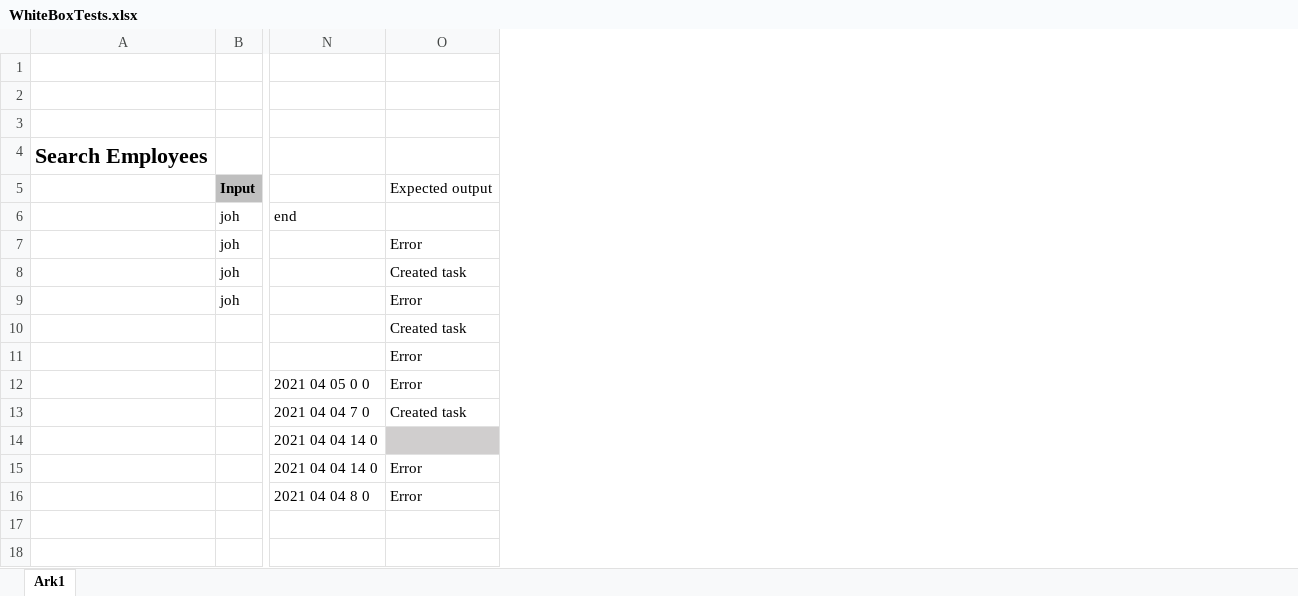
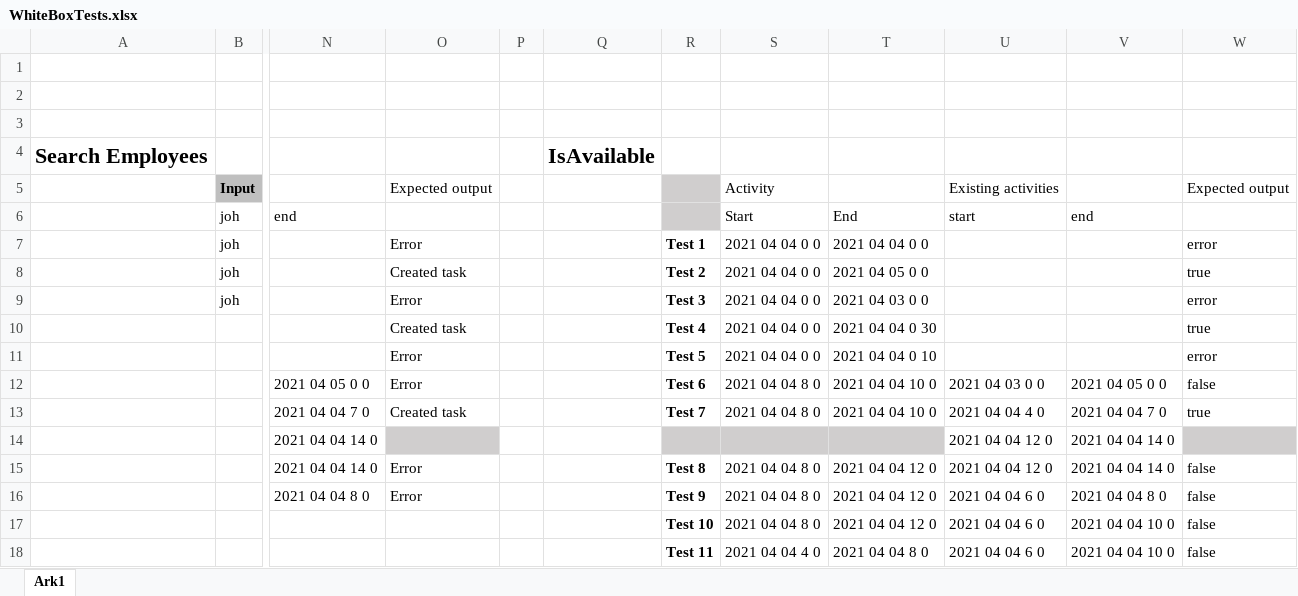
Before and after one commit to s204475/SoftwareEngineering02161, an Excel workbook: Documentation, figures, etc/WhiteBoxTests.xlsx, sheet Ark1, drawn as a sheet; only a part is shown, gaps mark what is left out; values as stored, in another font and other column widths than the file's, no borders; rows hold the shown columns only; the diff names each change by its address in the sheet, - before the commit and + after, or states it on an @@ line.

Commit message:
IsAvailable WhiteBox

```diff
--- a/Documentation, figures, etc/WhiteBoxTests.xlsx (sheet Ark1)
+++ b/Documentation, figures, etc/WhiteBoxTests.xlsx (sheet Ark1)
+column P, empty
+column Q, row 4: IsAvailable
+column R, rows 7-16: Test 1 | Test 2 | Test 3 | Test 4 | Test 5 | Test 6 | Test 7 |  | Test 8 | Test 9
+column S, rows 5-16: Activity | Start | 2021 04 04 0 0 | 2021 04 04 0 0 | 2021 04 04 0 0 | 2021 04 04 0 0 | 2021 04 04 0 0 | 2021 04 04 8 0 | 2021 04 04 8 0 |  | 2021 04 04 8 0 | 2021 04 04 8 0
+column T, rows 6-16: End | 2021 04 04 0 0 | 2021 04 05 0 0 | 2021 04 03 0 0 | 2021 04 04 0 30 | 2021 04 04 0 10 | 2021 04 04 10 0 | 2021 04 04 10 0 |  | 2021 04 04 12 0 | 2021 04 04 12 0
+column U, rows 5-16: Existing activities | start |  |  |  |  |  | 2021 04 03 0 0 | 2021 04 04 4 0 | 2021 04 04 12 0 | 2021 04 04 12 0 | 2021 04 04 6 0
+column V, rows 6-16: end |  |  |  |  |  | 2021 04 05 0 0 | 2021 04 04 7 0 | 2021 04 04 14 0 | 2021 04 04 14 0 | 2021 04 04 8 0
+column W, rows 5-16: Expected output |  | error | true | error | true | error | false | true |  | false | false
+row 17:  |  |  |  |  |  | Test 10 | 2021 04 04 8 0 | 2021 04 04 12 0 | 2021 04 04 6 0 | 2021 04 04 10 0 | false
+row 18:  |  |  |  |  |  | Test 11 | 2021 04 04 4 0 | 2021 04 04 8 0 | 2021 04 04 6 0 | 2021 04 04 10 0 | false
```
Also changed, not shown: 4 other files.
